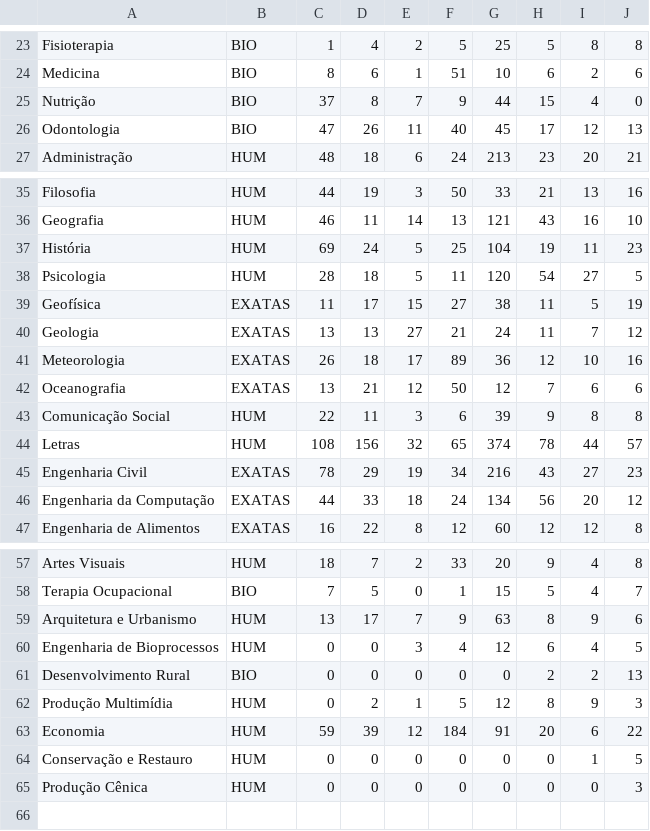
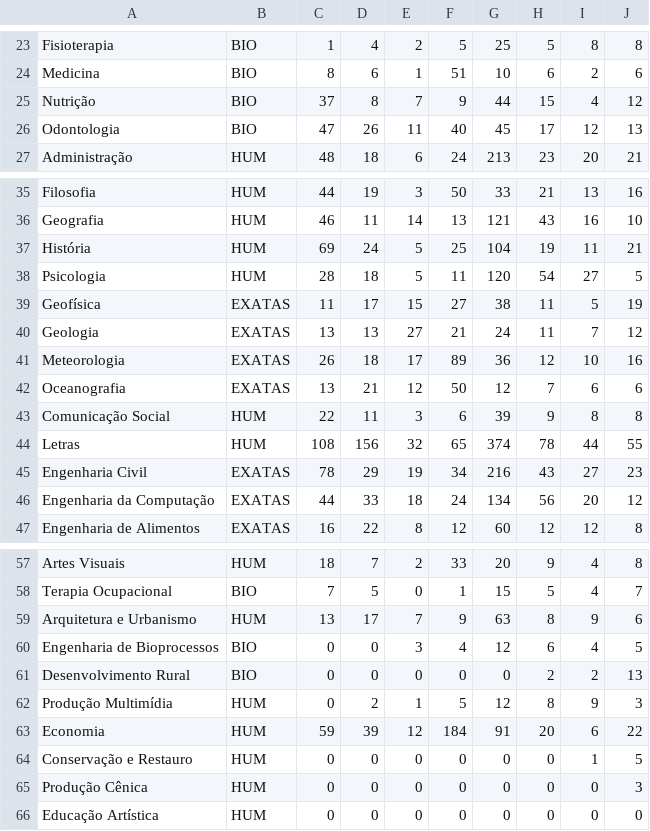
Before and after one commit to gabrielcoout/Analise_Evasao, a CSV file: data/out/datacursos.csv, drawn as a sheet; only a part is shown, gaps mark what is left out.

```diff
--- a/data/out/datacursos.csv
+++ b/data/out/datacursos.csv
@@ -24,3 +24,3 @@ Fisioterapia,BIO,1,4,2,5,25,5,8,8
 Medicina,BIO,8,6,1,51,10,6,2,6
-Nutrição,BIO,37,8,7,9,44,15,4,0
+Nutrição,BIO,37,8,7,9,44,15,4,12
 Odontologia,BIO,47,26,11,40,45,17,12,13
@@ -36,3 +36,3 @@ Filosofia,HUM,44,19,3,50,33,21,13,16
 Geografia,HUM,46,11,14,13,121,43,16,10
-História,HUM,69,24,5,25,104,19,11,23
+História,HUM,69,24,5,25,104,19,11,21
 Psicologia,HUM,28,18,5,11,120,54,27,5
@@ -43,3 +43,3 @@ Oceanografia,EXATAS,13,21,12,50,12,7,6,6
 Comunicação Social,HUM,22,11,3,6,39,9,8,8
-Letras,HUM,108,156,32,65,374,78,44,57
+Letras,HUM,108,156,32,65,374,78,44,55
 Engenharia Civil,EXATAS,78,29,19,34,216,43,27,23
@@ -59,3 +59,3 @@ Terapia Ocupacional,BIO,7,5,0,1,15,5,4,7
 Arquitetura e Urbanismo,HUM,13,17,7,9,63,8,9,6
-Engenharia de Bioprocessos,HUM,0,0,3,4,12,6,4,5
+Engenharia de Bioprocessos,BIO,0,0,3,4,12,6,4,5
 Desenvolvimento Rural,BIO,0,0,0,0,0,2,2,13
@@ -65 +65,2 @@ Conservação e Restauro,HUM,0,0,0,0,0,0,1,5
 Produção Cênica,HUM,0,0,0,0,0,0,0,3
+Educação Artística,HUM,0,0,0,0,0,0,0,0
```
Also changed, not shown: 26 other files.
